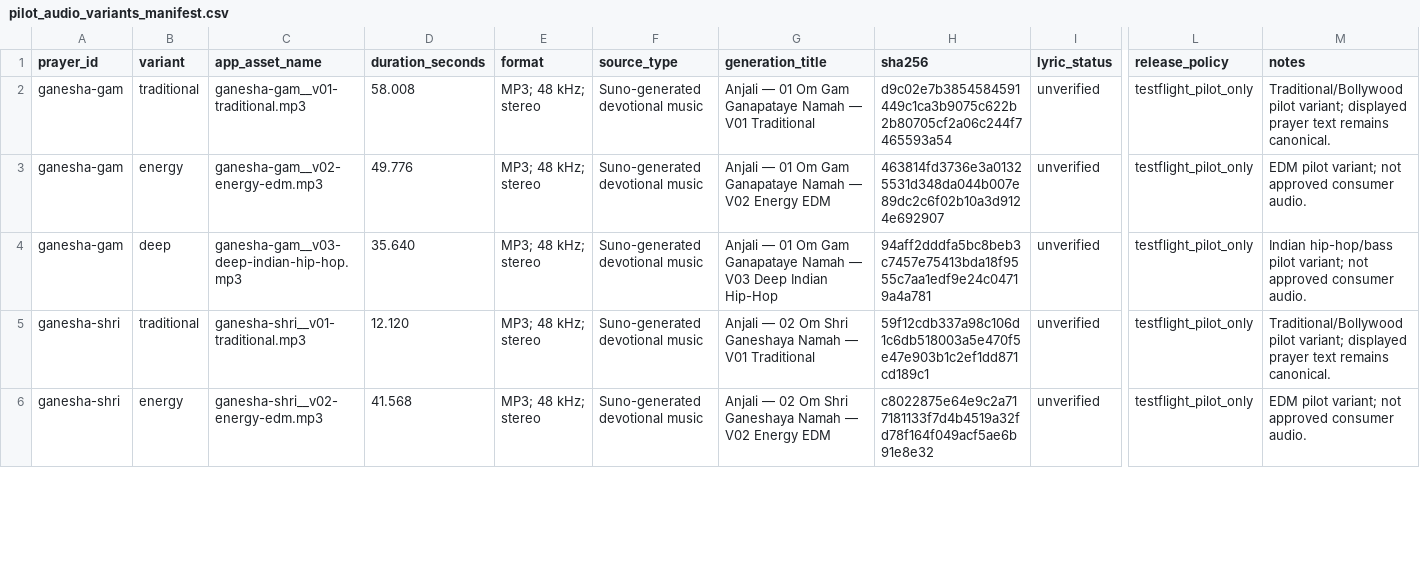
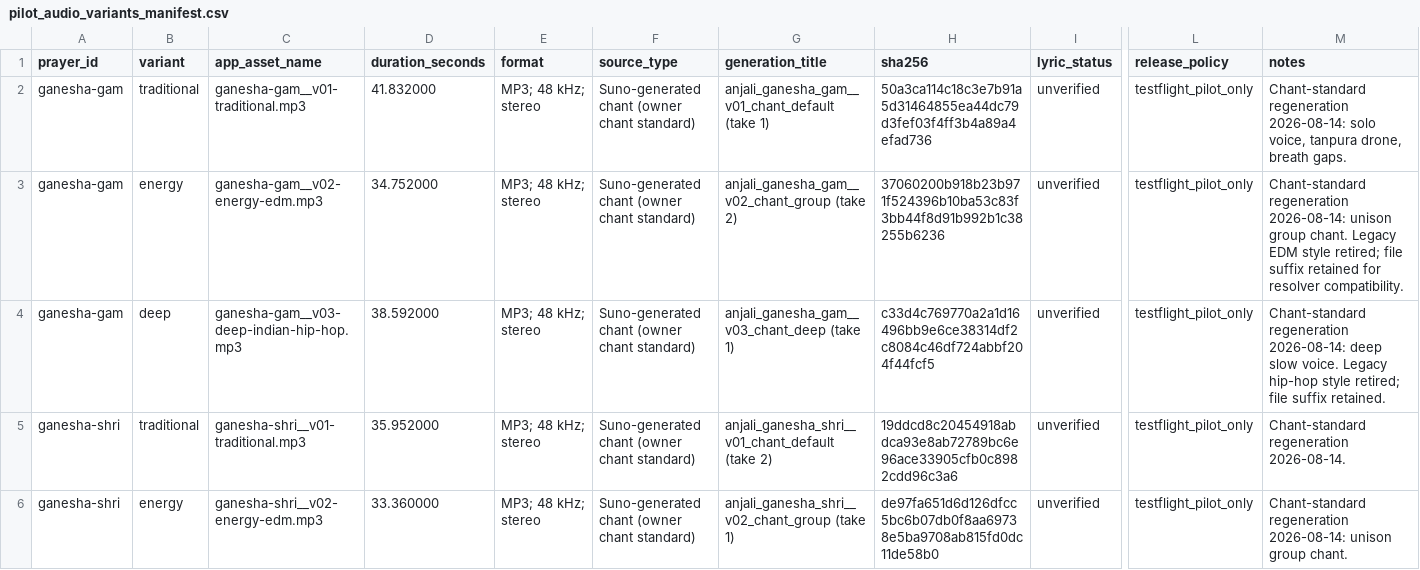
Before and after one commit to pri8771/Anjali, a CSV file: Content/pilot_audio_variants_manifest.csv, drawn as a sheet; only a part is shown, gaps mark what is left out; the diff covers the shown part only; the diff names each change by its address in the sheet, - before the commit and + after, or states it on an @@ line.

```diff
--- a/Content/pilot_audio_variants_manifest.csv
+++ b/Content/pilot_audio_variants_manifest.csv
-D2 (duration_seconds): 58.008
+D2 (duration_seconds): 41.832000
-F2:F6 (source_type): Suno-generated devotional music
+F2:F6 (source_type): Suno-generated chant (owner chant standard)
-G2 (generation_title): Anjali — 01 Om Gam Ganapataye Namah — V01 Traditional
+G2 (generation_title): anjali_ganesha_gam__v01_chant_default (take 1)
-H2 (sha256): d9c02e7b3854584591449c1ca3b9075c622b2b80705cf2a06c244f7465593a54
+H2 (sha256): 50a3ca114c18c3e7b91a5d31464855ea44dc79d3fef03f4ff3b4a89a4efad736
-M2 (notes): Traditional/Bollywood pilot variant; displayed prayer text remains canonical.
+M2 (notes): Chant-standard regeneration 2026-08-14: solo voice, tanpura drone, breath gaps.
-D3 (duration_seconds): 49.776
+D3 (duration_seconds): 34.752000
-G3 (generation_title): Anjali — 01 Om Gam Ganapataye Namah — V02 Energy EDM
+G3 (generation_title): anjali_ganesha_gam__v02_chant_group (take 2)
-H3 (sha256): 463814fd3736e3a01325531d348da044b007e89dc2c6f02b10a3d9124e692907
+H3 (sha256): 37060200b918b23b971f524396b10ba53c83f3bb44f8d91b992b1c38255b6236
-M3 (notes): EDM pilot variant; not approved consumer audio.
+M3 (notes): Chant-standard regeneration 2026-08-14: unison group chant. Legacy EDM style retired; file suffix retained for resolver compatibility.
-D4 (duration_seconds): 35.640
+D4 (duration_seconds): 38.592000
-G4 (generation_title): Anjali — 01 Om Gam Ganapataye Namah — V03 Deep Indian Hip-Hop
+G4 (generation_title): anjali_ganesha_gam__v03_chant_deep (take 1)
-H4 (sha256): 94aff2dddfa5bc8beb3c7457e75413bda18f9555c7aa1edf9e24c04719a4a781
+H4 (sha256): c33d4c769770a2a1d16496bb9e6ce38314df2c8084c46df724abbf204f44fcf5
-M4 (notes): Indian hip-hop/bass pilot variant; not approved consumer audio.
+M4 (notes): Chant-standard regeneration 2026-08-14: deep slow voice. Legacy hip-hop style retired; file suffix retained.
-D5 (duration_seconds): 12.120
+D5 (duration_seconds): 35.952000
-G5 (generation_title): Anjali — 02 Om Shri Ganeshaya Namah — V01 Traditional
+G5 (generation_title): anjali_ganesha_shri__v01_chant_default (take 2)
-H5 (sha256): 59f12cdb337a98c106d1c6db518003a5e470f5e47e903b1c2ef1dd871cd189c1
+H5 (sha256): 19ddcd8c20454918abdca93e8ab72789bc6e96ace33905cfb0c8982cdd96c3a6
-M5 (notes): Traditional/Bollywood pilot variant; displayed prayer text remains canonical.
+M5 (notes): Chant-standard regeneration 2026-08-14.
-D6 (duration_seconds): 41.568
+D6 (duration_seconds): 33.360000
-G6 (generation_title): Anjali — 02 Om Shri Ganeshaya Namah — V02 Energy EDM
+G6 (generation_title): anjali_ganesha_shri__v02_chant_group (take 1)
-H6 (sha256): c8022875e64e9c2a717181133f7d4b4519a32fd78f164f049acf5ae6b91e8e32
+H6 (sha256): de97fa651d6d126dfcc5bc6b07db0f8aa69738e5ba9708ab815fd0dc11de58b0
-M6 (notes): EDM pilot variant; not approved consumer audio.
+M6 (notes): Chant-standard regeneration 2026-08-14: unison group chant.
```
Also changed, not shown: 1 added row and 5 edited cells elsewhere in this file, 8 other files.
